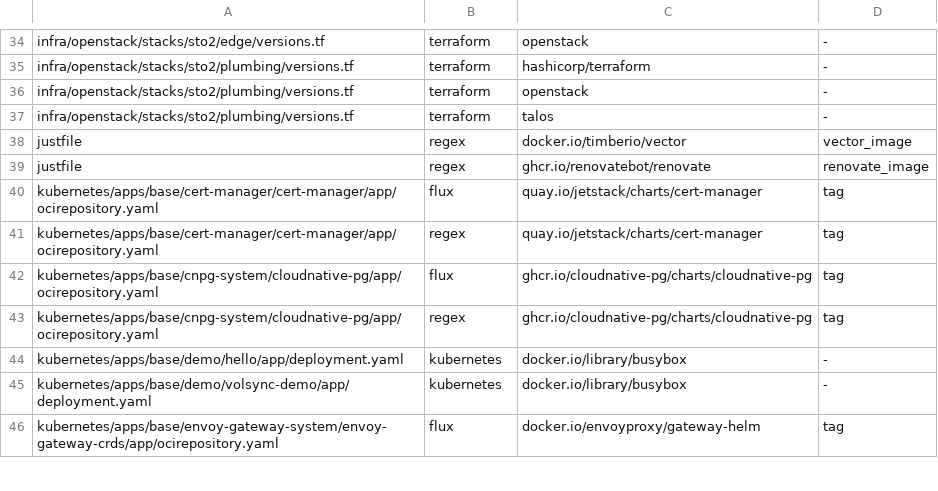
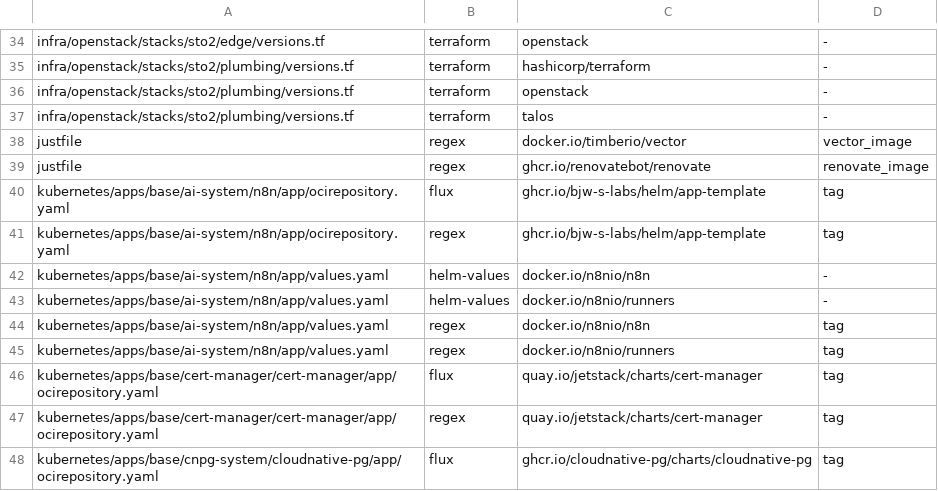
Before and after one commit to eekaan/k8s-gitops, a TSV file: .renovate/extracted.tsv, drawn as a sheet; only a part is shown, gaps mark what is left out; the shorter side is filled out with more unchanged rows; the diff names each change by its address in the sheet, - before the commit and + after, or states it on an @@ line.

Commit message:
run n8n, the first application ported whole (APP-2) (#61)
n8n runs from the app-template chart in ai-system with a PostgreSQL cluster from the cnpg-cluster component, its settings and the files its workflows read and write on a backed-up volume of the volsync component, its encryption key from the secret store and a hostname on the public Gateway, selected by two entries of the overlay.

Its pod meets the restricted level with read-only root filesystems, runs code nodes in n8n's runners image of the same version beside it on a broker only the pod reaches, and calls none of n8n's services unless a person activates a licence or submits a form, while Renovate proposes only patches of the minor the tree runs.

The docs say where the key and the rest of n8n's state live, the order on a rebuild, the first-visit step and the checklist the next port follows.

```diff
--- a/.renovate/extracted.tsv
+++ b/.renovate/extracted.tsv
+row 40: kubernetes/apps/base/ai-system/n8n/app/ocirepository.yaml | flux | ghcr.io/bjw-s-labs/helm/app-template | tag
+row 41: kubernetes/apps/base/ai-system/n8n/app/ocirepository.yaml | regex | ghcr.io/bjw-s-labs/helm/app-template | tag
+row 42: kubernetes/apps/base/ai-system/n8n/app/values.yaml | helm-values | docker.io/n8nio/n8n | -
+row 43: kubernetes/apps/base/ai-system/n8n/app/values.yaml | helm-values | docker.io/n8nio/runners | -
+row 44: kubernetes/apps/base/ai-system/n8n/app/values.yaml | regex | docker.io/n8nio/n8n | tag
+row 45: kubernetes/apps/base/ai-system/n8n/app/values.yaml | regex | docker.io/n8nio/runners | tag
```
Also changed, not shown: .renovate/tag-forms.tsv, 21 other files.
